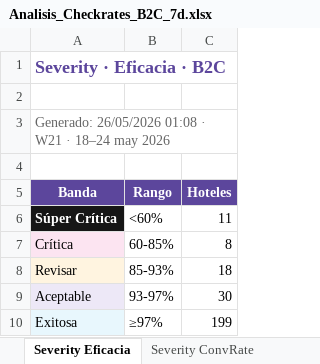
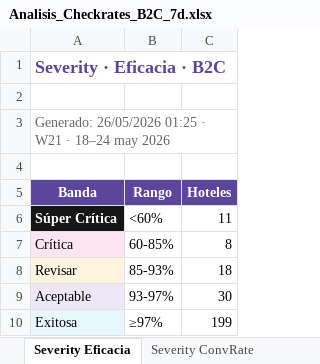
Before and after one commit to federicochurches/Price, an Excel workbook: checkrates/week-21/Analisis_Checkrates_B2C_7d.xlsx, sheet Severity Eficacia, drawn as a sheet; values as stored, in another font and other column widths than the file's, no borders; the diff names each change by its address in the sheet, - before the commit and + after, or states it on an @@ line.

```diff
--- a/checkrates/week-21/Analisis_Checkrates_B2C_7d.xlsx (sheet Severity Eficacia)
+++ b/checkrates/week-21/Analisis_Checkrates_B2C_7d.xlsx (sheet Severity Eficacia)
-A3 (Banda): Generado: 26/05/2026 01:08 · W21…
+A3 (Banda): Generado: 26/05/2026 01:25 · W21…
```
Also changed, not shown: sheet Severity ConvRate, sheet Por Channel, sheet Por Corporativo, sheet Bajo Rendimiento, sheet Por Destino, sheet Menor ConvRate, 2 more sheets, checkrates/week-21/Analisis_Checkrates_7d.xlsx, checkrates/week-21/Analisis_Checkrates_CUG_7d.xlsx, 17 other files.
